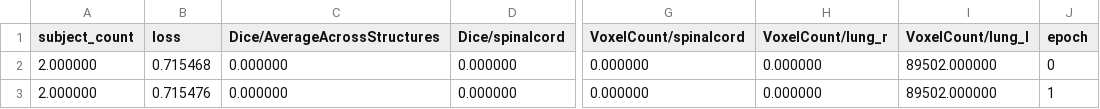
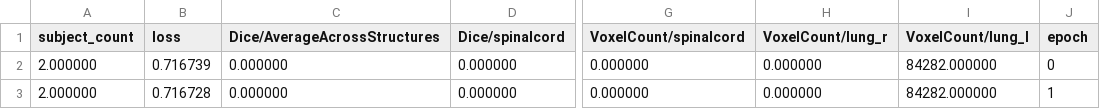
Before and after one commit to microsoft/InnerEye-DeepLearning, a CSV file: RegressionTestResults/PR_BasicModel2Epochs/OUTPUT/Val/epoch_metrics.csv, drawn as a sheet; only a part is shown, gaps mark what is left out; the diff names each change by its address in the sheet, - before the commit and + after, or states it on an @@ line.

```diff
--- a/RegressionTestResults/PR_BasicModel2Epochs/OUTPUT/Val/epoch_metrics.csv
+++ b/RegressionTestResults/PR_BasicModel2Epochs/OUTPUT/Val/epoch_metrics.csv
-B2 (loss): 0.715468
+B2 (loss): 0.716739
-I2:I3 (VoxelCount/lung_l): 89502.000000
+I2:I3 (VoxelCount/lung_l): 84282.000000
-B3 (loss): 0.715476
+B3 (loss): 0.716728
```
Also changed, not shown: RegressionTestResults/PR_BasicModel2Epochs/OUTPUT/Train/epoch_metrics.csv.
